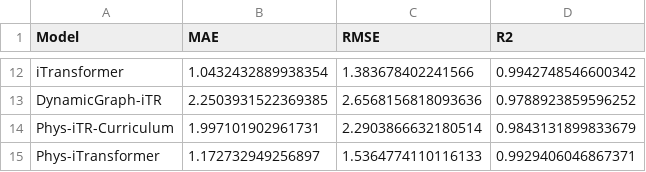
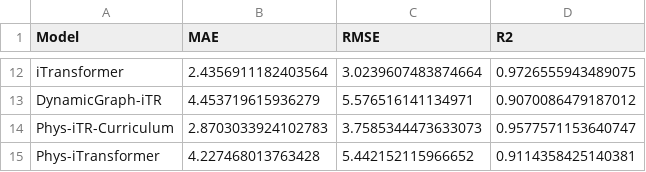
Before and after one commit to leanoguerreiro/soh-prediction-based-on-spike-based-learning, a CSV file: output/reports/holdout_results.csv, drawn as a sheet; only a part is shown, gaps mark what is left out; the diff covers the shown part only; the diff names each change by its address in the sheet, - before the commit and + after, or states it on an @@ line.

```diff
--- a/output/reports/holdout_results.csv
+++ b/output/reports/holdout_results.csv
-B12 (MAE): 1.0432432889938354
+B12 (MAE): 2.4356911182403564
-C12 (RMSE): 1.383678402241566
+C12 (RMSE): 3.0239607483874664
-D12 (R2): 0.9942748546600342
+D12 (R2): 0.9726555943489075
-B13 (MAE): 2.2503931522369385
+B13 (MAE): 4.453719615936279
-C13 (RMSE): 2.6568156818093636
+C13 (RMSE): 5.576516141134971
-D13 (R2): 0.9788923859596252
+D13 (R2): 0.9070086479187012
-B14 (MAE): 1.997101902961731
+B14 (MAE): 2.8703033924102783
-C14 (RMSE): 2.2903866632180514
+C14 (RMSE): 3.7585344473633073
-D14 (R2): 0.9843131899833679
+D14 (R2): 0.9577571153640747
-B15 (MAE): 1.172732949256897
+B15 (MAE): 4.227468013763428
-C15 (RMSE): 1.5364774110116133
+C15 (RMSE): 5.442152115966652
-D15 (R2): 0.9929406046867371
+D15 (R2): 0.9114358425140381
```
Also changed, not shown: 30 edited cells elsewhere in this file, output/reports/cv_detailed_results.csv, output/reports/cv_summary_results.csv, 2 other files.
